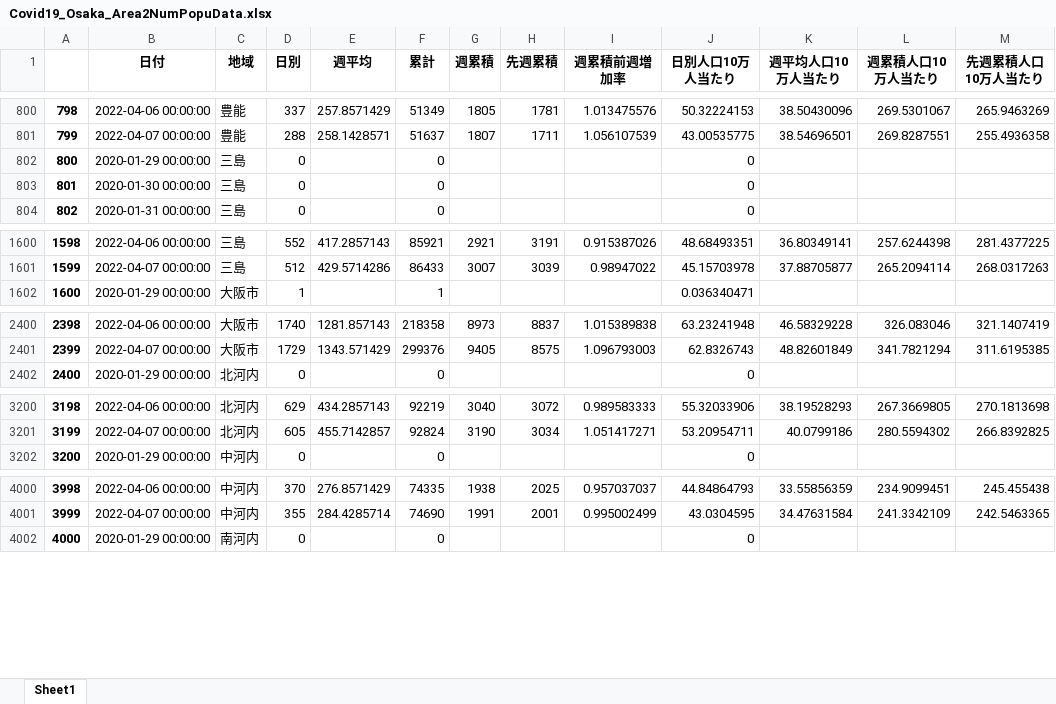
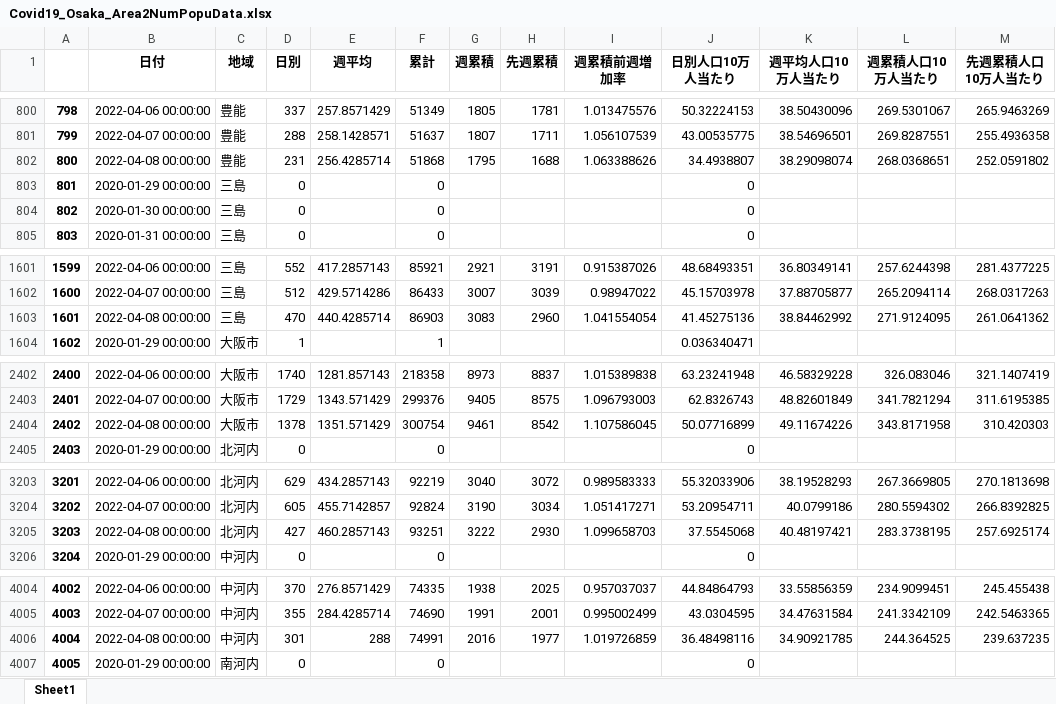
Before and after one commit to massatacker/Covid19OsakaAreaTwonHeroku, an Excel workbook: Covid19_Osaka_Area2NumPopuData.xlsx, sheet Sheet1, drawn as a sheet; only a part is shown, gaps mark what is left out; values as stored, in another font and other column widths than the file's, no borders; addresses are those after the commit; the diff covers the shown part only; the diff names each change by its address in the sheet, - before the commit and + after, or states it on an @@ line.

```diff
--- a/Covid19_Osaka_Area2NumPopuData.xlsx (sheet Sheet1)
+++ b/Covid19_Osaka_Area2NumPopuData.xlsx (sheet Sheet1)
+row 802: 800 | 2022-04-08 00:00:00 | 豊能 | 231 | 256.4285714 | 51868 | 1795 | 1688 | 1.063388626 | 34.4938807 | 38.29098074 | 268.0368651 | 252.0591802
@@ column A renumbered between rows 803 and 8010 @@
+row 1603: 1601 | 2022-04-08 00:00:00 | 三島 | 470 | 440.4285714 | 86903 | 3083 | 2960 | 1.041554054 | 41.45275136 | 38.84462992 | 271.9124095 | 261.0641362
+row 2404: 2402 | 2022-04-08 00:00:00 | 大阪市 | 1378 | 1351.571429 | 300754 | 9461 | 8542 | 1.107586045 | 50.07716899 | 49.11674226 | 343.8171958 | 310.420303
+row 3205: 3203 | 2022-04-08 00:00:00 | 北河内 | 427 | 460.2857143 | 93251 | 3222 | 2930 | 1.099658703 | 37.5545068 | 40.48197421 | 283.3738195 | 257.6925174
+row 4006: 4004 | 2022-04-08 00:00:00 | 中河内 | 301 | 288 | 74991 | 2016 | 1977 | 1.019726859 | 36.48498116 | 34.90921785 | 244.364525 | 239.637235
```
Also changed, not shown: 5 added rows elsewhere in this sheet, 1 other file.
